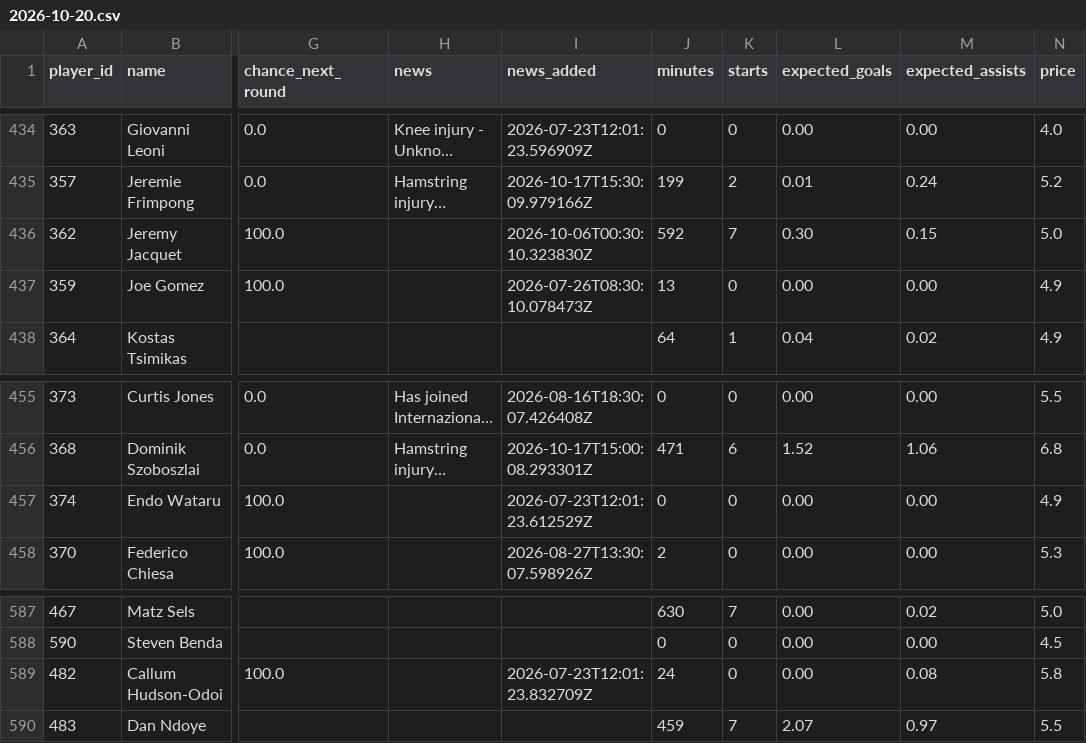
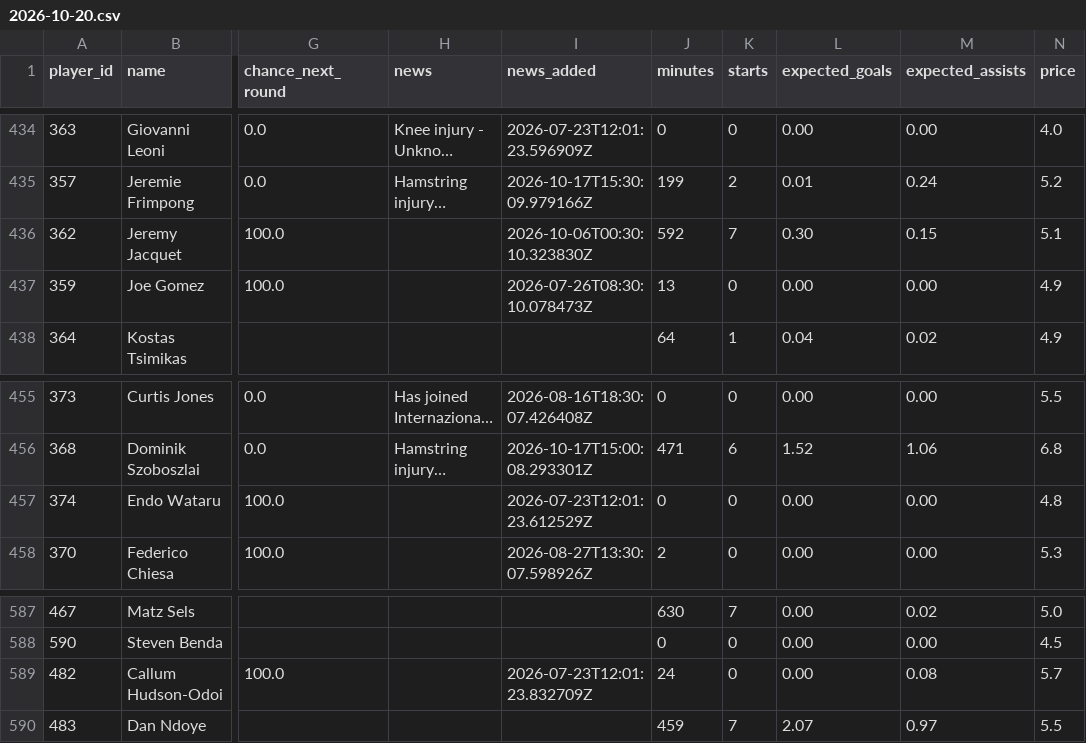
Before and after one commit to emrozin/Sports-Probabilities, a CSV file: records/availability/2026-10-20.csv, drawn as a sheet; only a part is shown, gaps mark what is left out; long unchanged cells end in …; the diff covers the shown part only; the diff names each change by its address in the sheet, - before the commit and + after, or states it on an @@ line.

```diff
--- a/records/availability/2026-10-20.csv
+++ b/records/availability/2026-10-20.csv
-N436 (price): 5.0
+N436 (price): 5.1
-N457 (price): 4.9
+N457 (price): 4.8
-N589 (price): 5.8
+N589 (price): 5.7
```
Also changed, not shown: 5 edited cells elsewhere in this file, records/cfb_live_predictions.csv, records/nfl_live_predictions.csv, 1 other file.
